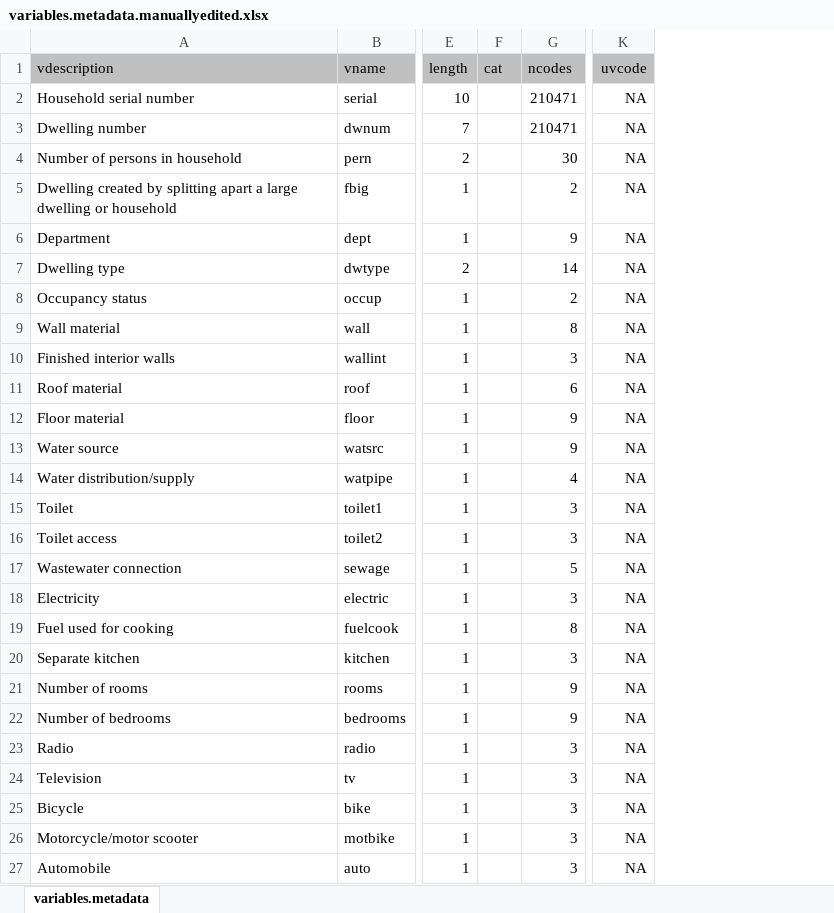
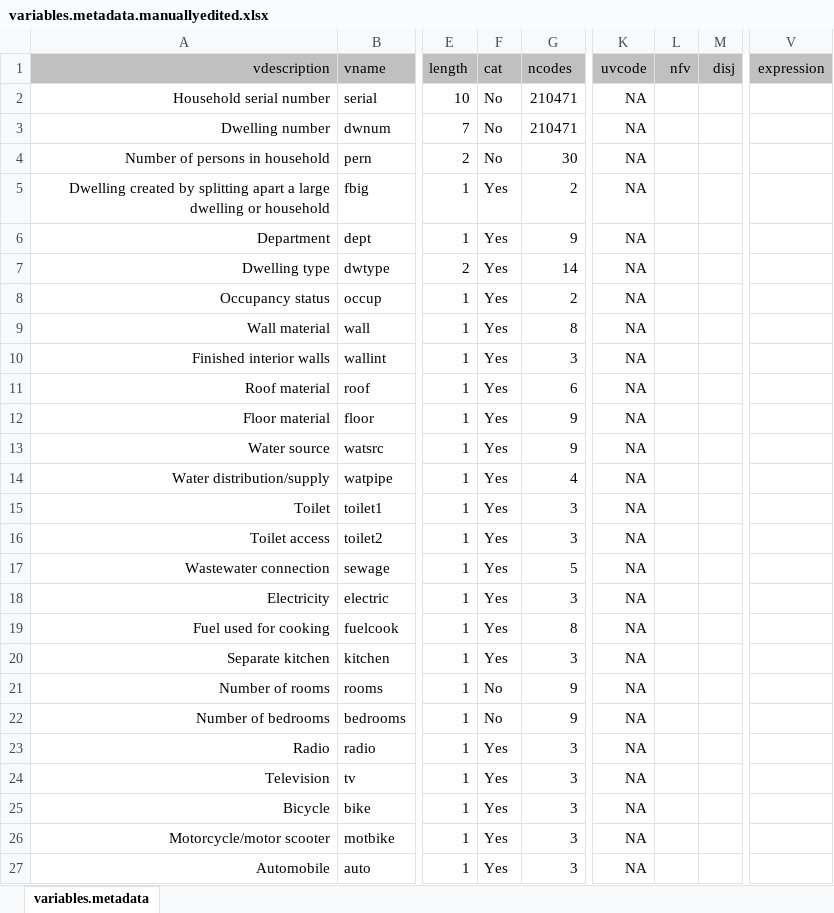
Before and after one commit to gfeeney/ipupms-aye, an Excel workbook: samples/bolivia2001/metadata/variables.metadata.manuallyedited.xlsx, sheet variables.metadata, drawn as a sheet; only a part is shown, gaps mark what is left out; values as stored, in another font and other column widths than the file's, no borders; the diff covers the shown part only; the diff names each change by its address in the sheet, - before the commit and + after, or states it on an @@ line.

```diff
--- a/samples/bolivia2001/metadata/variables.metadata.manuallyedited.xlsx (sheet variables.metadata)
+++ b/samples/bolivia2001/metadata/variables.metadata.manuallyedited.xlsx (sheet variables.metadata)
+column L (nfv), empty
+column M (disj), empty
+column V (expression), empty
-A1:A27 alignment: left
+A1:A27 alignment: right
-F2:F4 (cat): (empty)
+F2:F4 (cat): No
-F5:F20 (cat): (empty)
+F5:F20 (cat): Yes
-F21:F22 (cat): (empty)
+F21:F22 (cat): No
-F23:F27 (cat): (empty)
+F23:F27 (cat): Yes
```
Also changed, not shown: 163 edited cells and cell formats elsewhere in this sheet, samples/bolivia2001/metadata/variables.metadata.autogenerated.xlsx, 4 other files.
